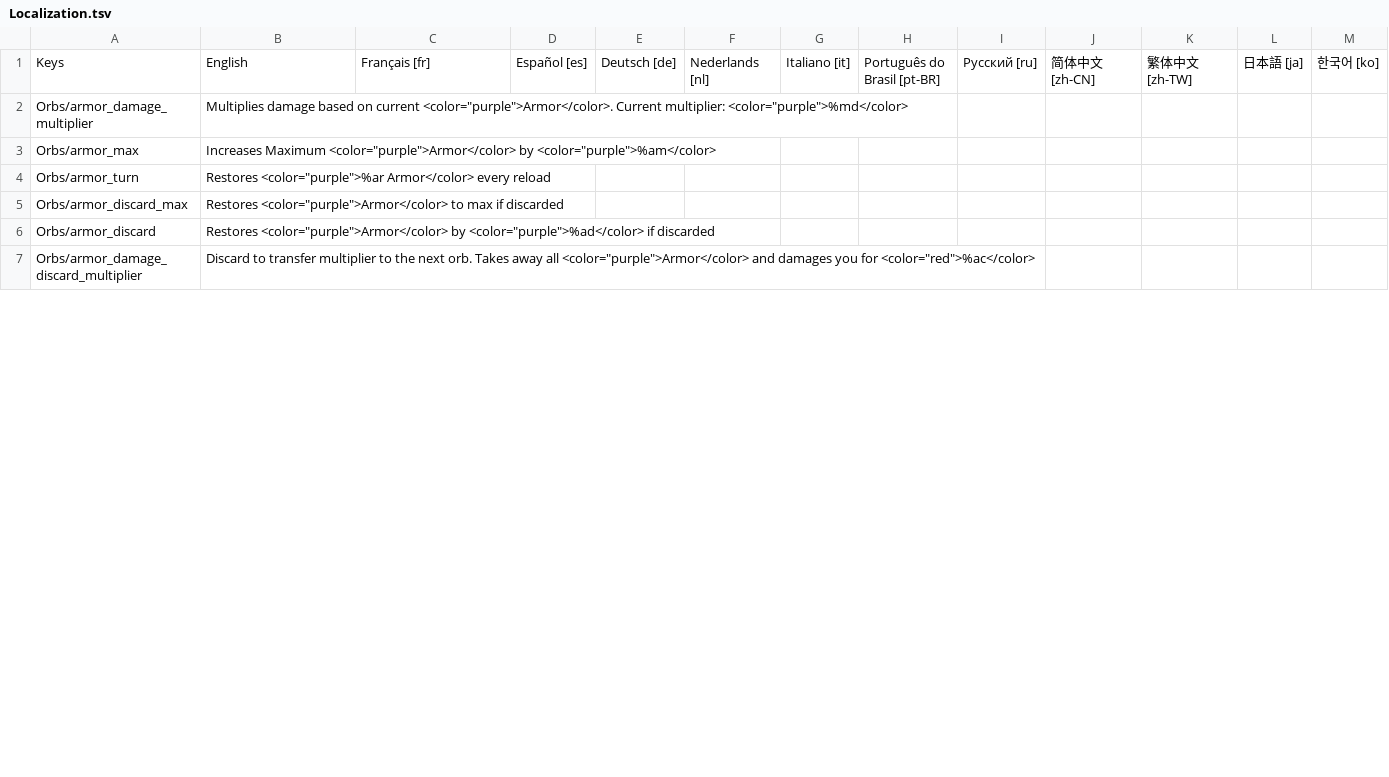
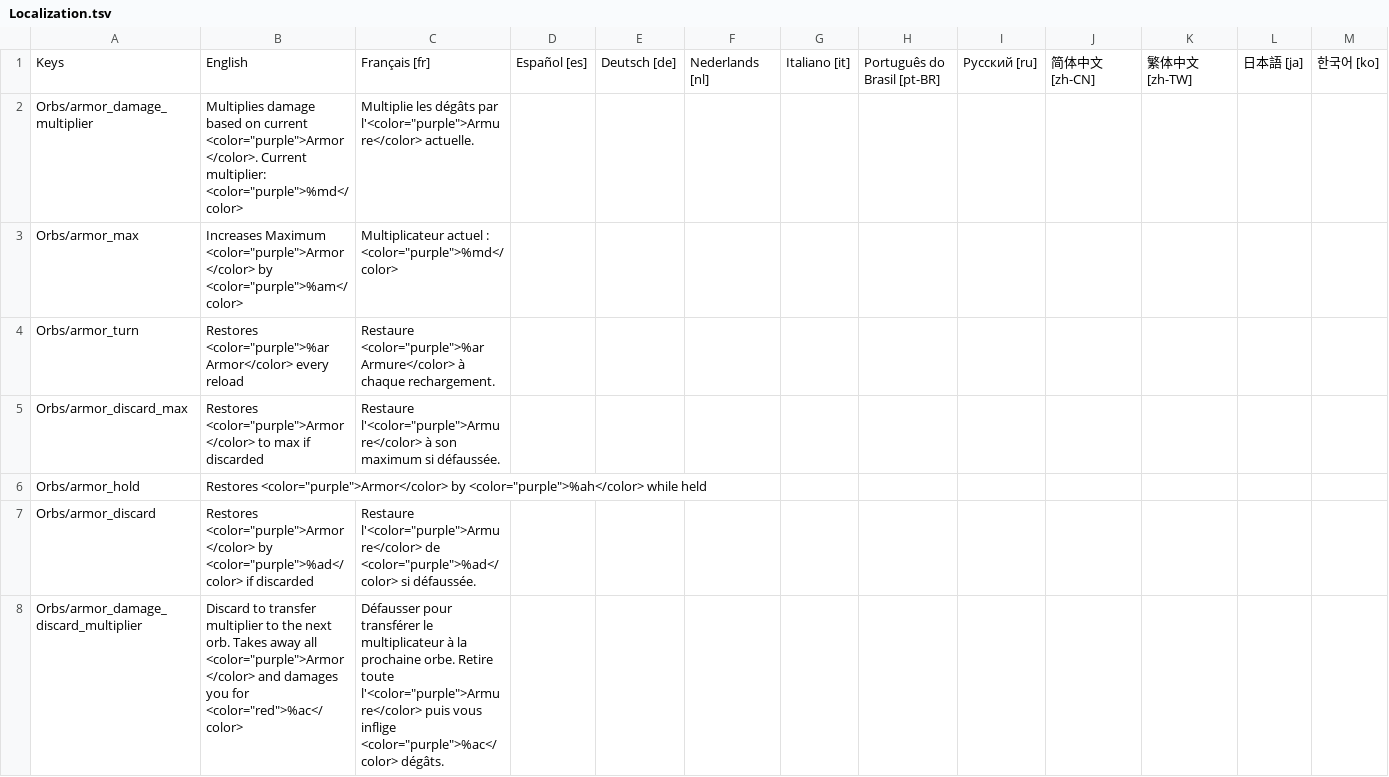
Before and after one commit to ruiner189/Promethium, a TSV file: Resources/Localization.tsv, drawn as a sheet; only a part is shown; addresses are those after the commit; rows hold the shown columns only; the diff covers the shown part only; the diff names each change by its address in the sheet, - before the commit and + after, or states it on an @@ line.

```diff
--- a/Resources/Localization.tsv
+++ b/Resources/Localization.tsv
-C2: (empty)
+C2: Multiplie les dégâts par l'<color="purple">Armure</color> actuelle.
-C3: (empty)
+C3: Multiplicateur actuel : <color="purple">%md</color>
-C4: (empty)
+C4: Restaure <color="purple">%ar Armure</color> à chaque rechargement.
-C5: (empty)
+C5: Restaure l'<color="purple">Armure</color> à son maximum si défaussée.
+row 6: Orbs/armor_hold | Restores <color="purple">Armor</color> by <color="purple">%ah</color> while held
-C7: (empty)
+C7: Restaure l'<color="purple">Armure</color> de <color="purple">%ad</color> si défaussée.
-C8: (empty)
+C8: Défausser pour transférer le multiplicateur à la prochaine orbe. Retire toute l'<color="purple">Armure</color> puis vous inflige <color="purple">%ac</color> dégâts.
```
Also changed, not shown: 3 added rows and 32 edited cells elsewhere in this file, 14 other files.
